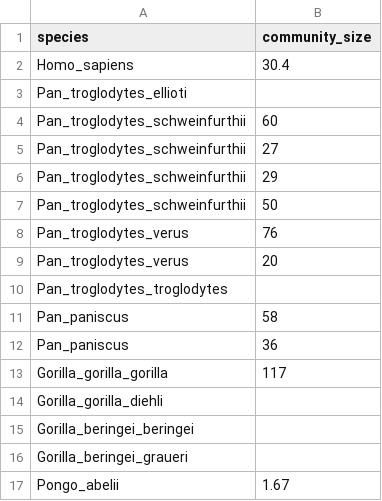
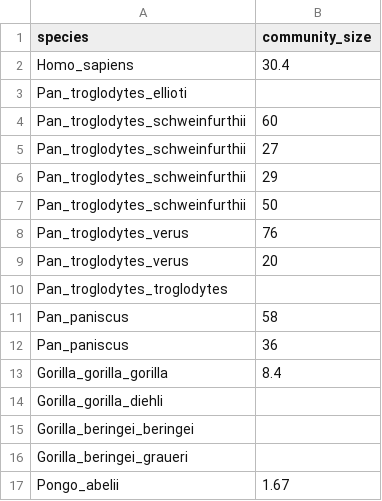
Before and after one commit to keaghanjames/Reconstructing_the_Homininae, a CSV file: community_size.csv, drawn as a sheet.

Commit message:
Update community_size.csv

```diff
--- a/community_size.csv
+++ b/community_size.csv
@@ -12,3 +12,3 @@ Pan_paniscus,58
 Pan_paniscus,36
-Gorilla_gorilla_gorilla,117
+Gorilla_gorilla_gorilla,8.4
 Gorilla_gorilla_diehli,
```
